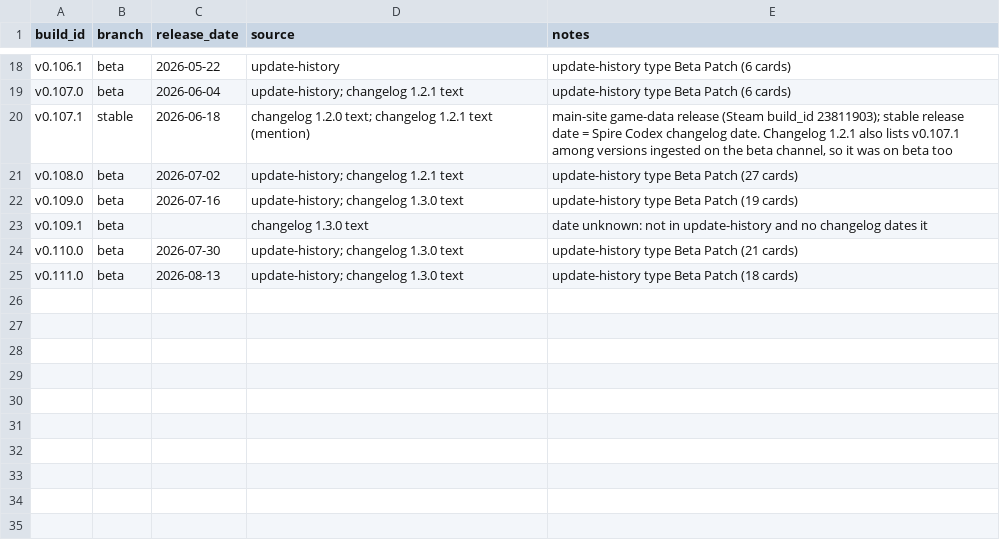
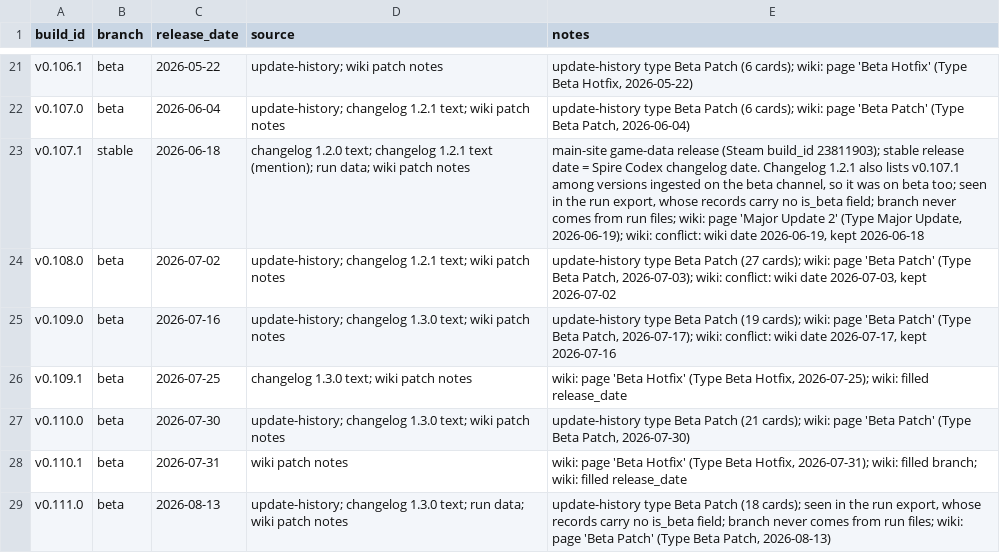
Before and after one commit to pmacias/spirometry, a CSV file: reference/builds.csv, drawn as a sheet; only a part is shown, gaps mark what is left out; addresses are those after the commit; the diff covers the shown part only; the diff names each change by its address in the sheet, - before the commit and + after, or states it on an @@ line.

```diff
--- a/reference/builds.csv
+++ b/reference/builds.csv
-D21 (source): update-history
+D21 (source): update-history; wiki patch notes
-E21 (notes): …Patch (6 cards)
+E21 (notes): …Patch (6 cards); wiki: page 'Beta Hotfix' (Type Beta Hotfix, 2026-05-22)
-D22 (source): update-history; changelog 1.2.1 text
+D22 (source): update-history; changelog 1.2.1 text; wiki patch notes
-E22 (notes): …Patch (6 cards)
+E22 (notes): …Patch (6 cards); wiki: page 'Beta Patch' (Type Beta Patch, 2026-06-04)
-D23 (source): …1.2.1 text (mention)
+D23 (source): …1.2.1 text (mention); run data; wiki patch notes
-E23 (notes): …on beta too
+E23 (notes): …on beta too; seen in the run export, whose records carry no is_beta field; branch never comes from run files; wiki: page 'Major Update 2' (Type Major Update, 2026-06-19); wiki: conflict: wiki date 2026-06-19, kept 2026-06-18
-D24 (source): update-history; changelog 1.2.1 text
+D24 (source): update-history; changelog 1.2.1 text; wiki patch notes
-E24 (notes): …Patch (27 cards)
+E24 (notes): …Patch (27 cards); wiki: page 'Beta Patch' (Type Beta Patch, 2026-07-03); wiki: conflict: wiki date 2026-07-03, kept 2026-07-02
-D25 (source): update-history; changelog 1.3.0 text
+D25 (source): update-history; changelog 1.3.0 text; wiki patch notes
-E25 (notes): …Patch (19 cards)
+E25 (notes): …Patch (19 cards); wiki: page 'Beta Patch' (Type Beta Patch, 2026-07-17); wiki: conflict: wiki date 2026-07-17, kept 2026-07-16
-C26 (release_date): (empty)
+C26 (release_date): 2026-07-25
-D26 (source): changelog 1.3.0 text
+D26 (source): changelog 1.3.0 text; wiki patch notes
-E26 (notes): date unknown: not in update-history and no changelog dates it
+E26 (notes): wiki: page 'Beta Hotfix' (Type Beta Hotfix, 2026-07-25); wiki: filled release_date
-D27 (source): update-history; changelog 1.3.0 text
+D27 (source): update-history; changelog 1.3.0 text; wiki patch notes
-E27 (notes): …Patch (21 cards)
+E27 (notes): …Patch (21 cards); wiki: page 'Beta Patch' (Type Beta Patch, 2026-07-30)
+row 28: v0.110.1 | beta | 2026-07-31 | wiki patch notes | wiki: page 'Beta Hotfix' (Type Beta Hotfix, 2026-07-31); wiki: filled branch; wiki: filled release_date
-D29 (source): …changelog 1.3.0 text
+D29 (source): …changelog 1.3.0 text; run data; wiki patch notes
-E29 (notes): …Patch (18 cards)
+E29 (notes): …Patch (18 cards); seen in the run export, whose records carry no is_beta field; branch never comes from run files; wiki: page 'Beta Patch' (Type Beta Patch, 2026-08-13)
```
Also changed, not shown: 3 added rows and 36 edited cells elsewhere in this file, 42 other files.
